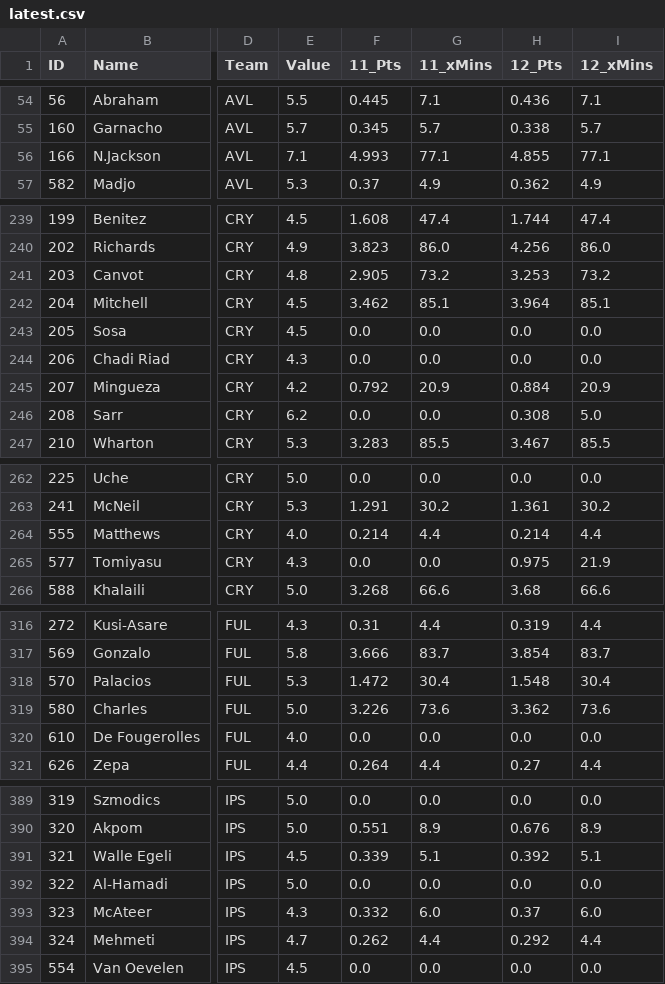
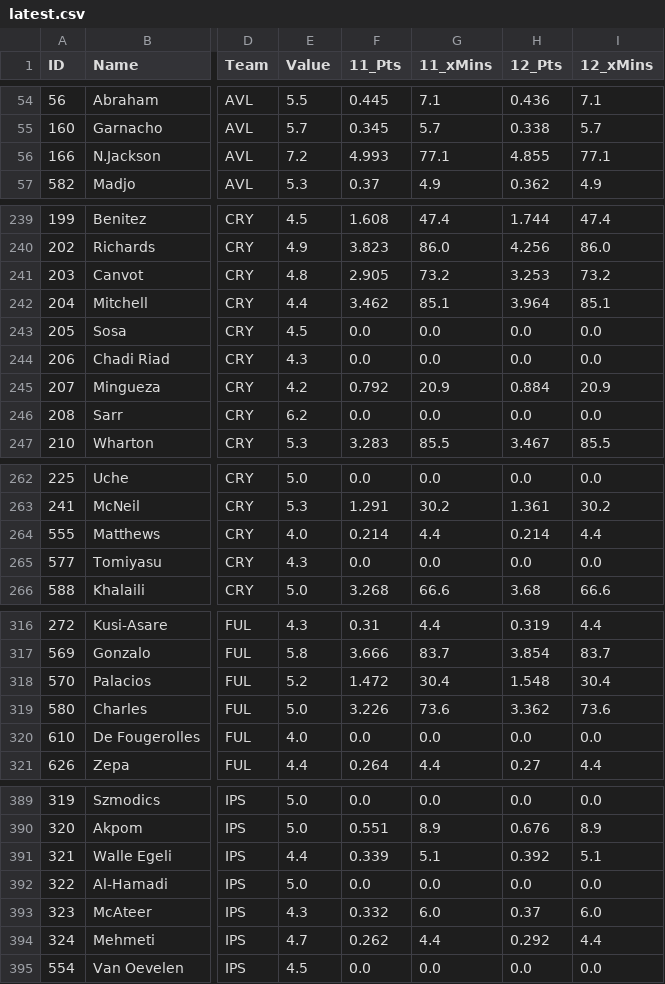
Before and after one commit to rijul1597/fpl-model, a CSV file: data/projections/latest.csv, drawn as a sheet; only a part is shown, gaps mark what is left out; the diff names each change by its address in the sheet, - before the commit and + after, or states it on an @@ line.

```diff
--- a/data/projections/latest.csv
+++ b/data/projections/latest.csv
-E56 (Value): 7.1
+E56 (Value): 7.2
-E242 (Value): 4.5
+E242 (Value): 4.4
-H246 (12_Pts): 0.308
+H246 (12_Pts): 0.0
-I246 (12_xMins): 5.0
+I246 (12_xMins): 0.0
-H265 (12_Pts): 0.975
+H265 (12_Pts): 0.0
-I265 (12_xMins): 21.9
+I265 (12_xMins): 0.0
-E318 (Value): 5.3
+E318 (Value): 5.2
-E391 (Value): 4.5
+E391 (Value): 4.4
```
Also changed, not shown: 9 other files.
